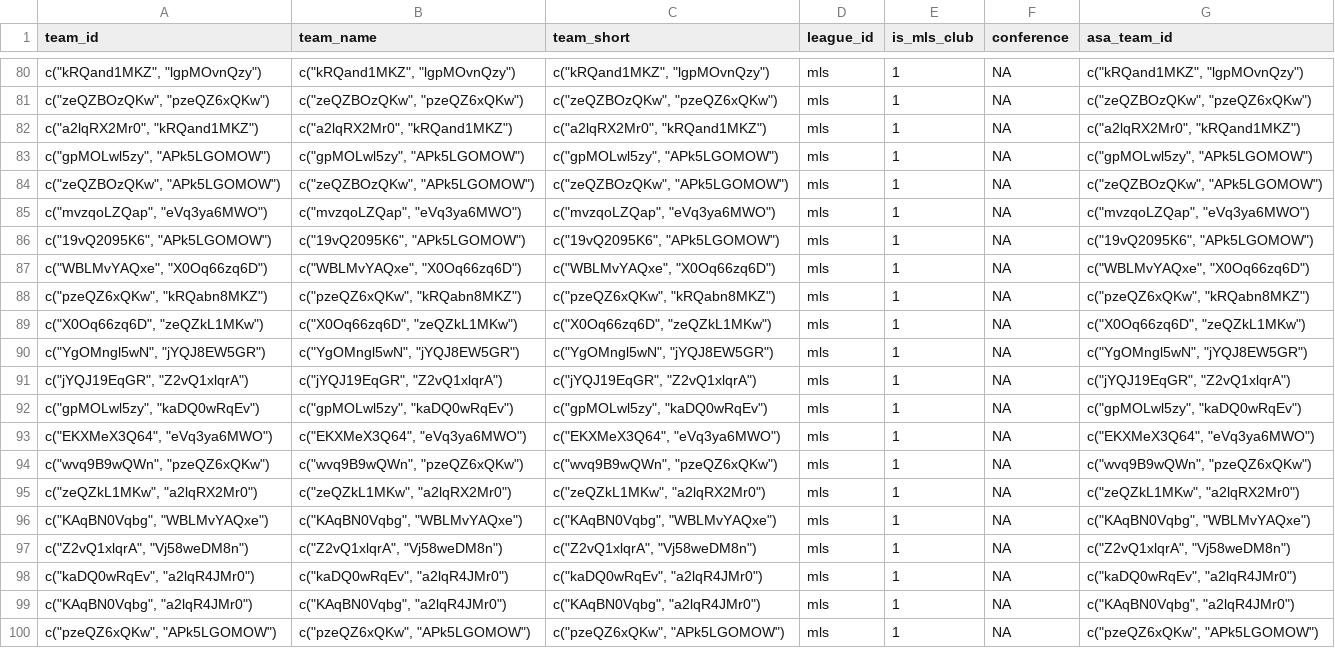
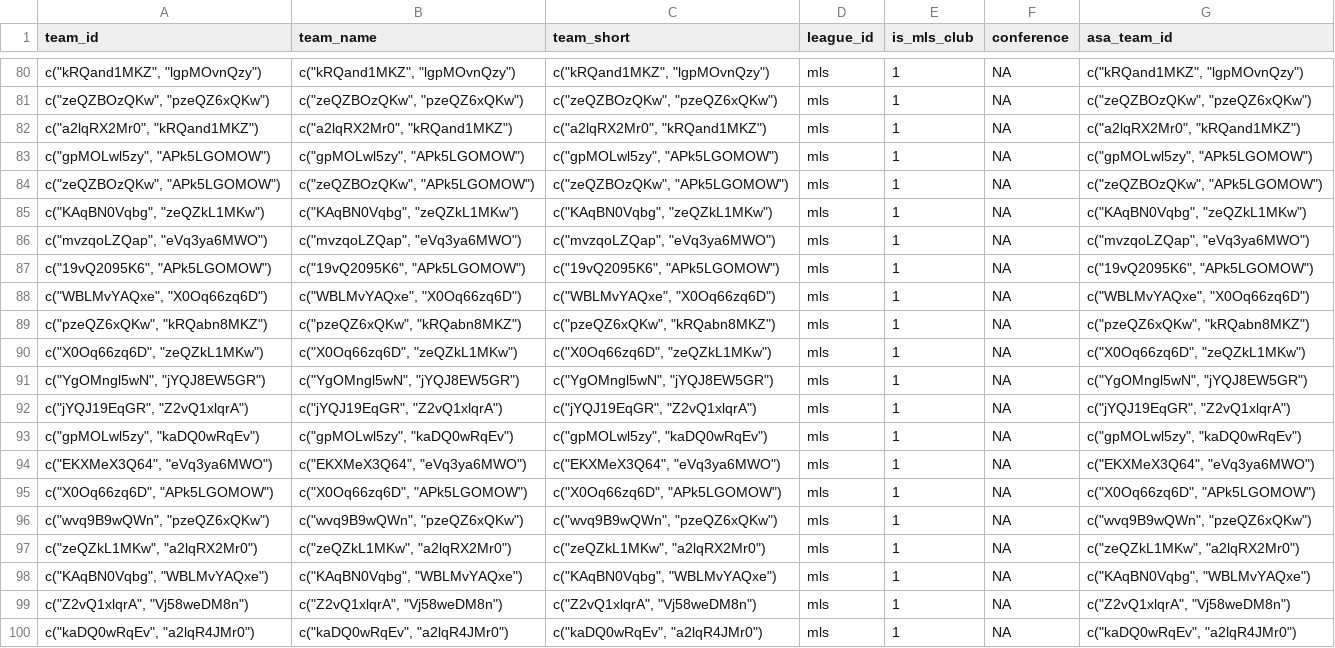
Before and after one commit to shirinalapati/Undervalued-MLS-Players, a CSV file: data/interim/teams_clean.csv, drawn as a sheet; only a part is shown, gaps mark what is left out; the shorter side is filled out with more unchanged rows; the diff names each change by its address in the sheet, - before the commit and + after, or states it on an @@ line.

```diff
--- a/data/interim/teams_clean.csv
+++ b/data/interim/teams_clean.csv
+row 85: c("KAqBN0Vqbg", "zeQZkL1MKw") | c("KAqBN0Vqbg", "zeQZkL1MKw") | c("KAqBN0Vqbg", "zeQZkL1MKw") | mls | 1 | NA | c("KAqBN0Vqbg", "zeQZkL1MKw")
+row 95: c("X0Oq66zq6D", "APk5LGOMOW") | c("X0Oq66zq6D", "APk5LGOMOW") | c("X0Oq66zq6D", "APk5LGOMOW") | mls | 1 | NA | c("X0Oq66zq6D", "APk5LGOMOW")
```
Also changed, not shown: data/interim/asa_xgoals_flat.csv, data/interim/player_season_clean.csv, 8 other files.
